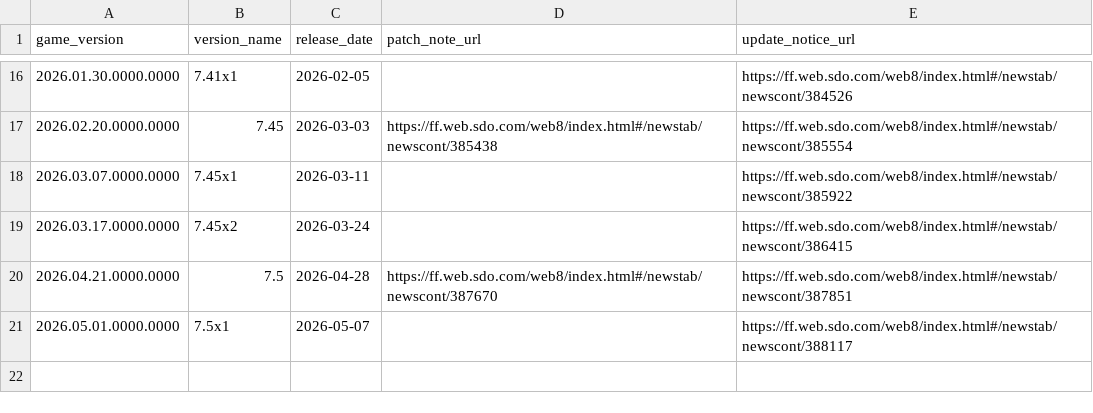
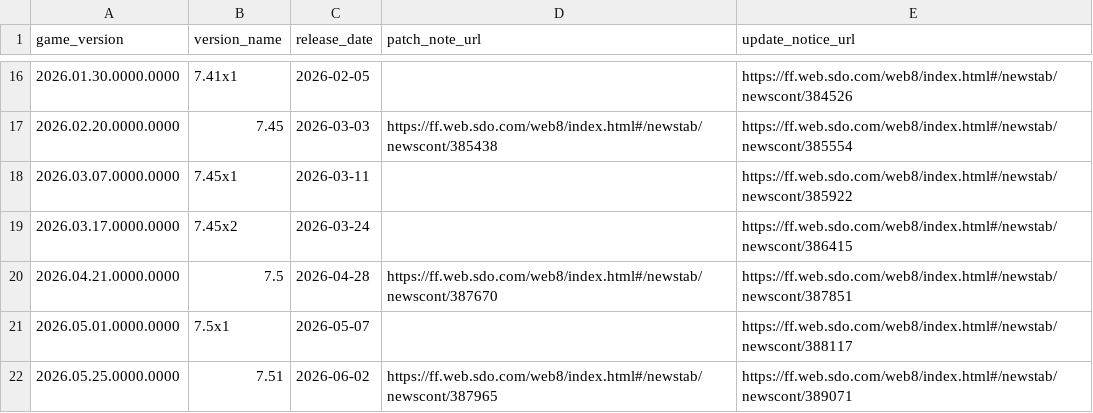
Before and after one commit to augenfrosch/ffxiv-versions, a CSV file: data/csv/cn.csv, drawn as a sheet; only a part is shown, gaps mark what is left out.

```diff
--- a/data/csv/cn.csv
+++ b/data/csv/cn.csv
@@ -21 +21,2 @@ game_version,version_name,release_date,patch_note_url,update_notice_url
 2026.05.01.0000.0000,7.5x1,2026-05-07,,https://ff.web.sdo.com/web8/index.html#/newstab/newscont/388117
+2026.05.25.0000.0000,7.51,2026-06-02,https://ff.web.sdo.com/web8/index.html#/newstab/newscont/387965,https://ff.web.sdo.com/web8/index.html#/newstab/newscont/389071
```
Also changed, not shown: data/csv/global.csv, data/csv/kr.csv, 3 other files.
